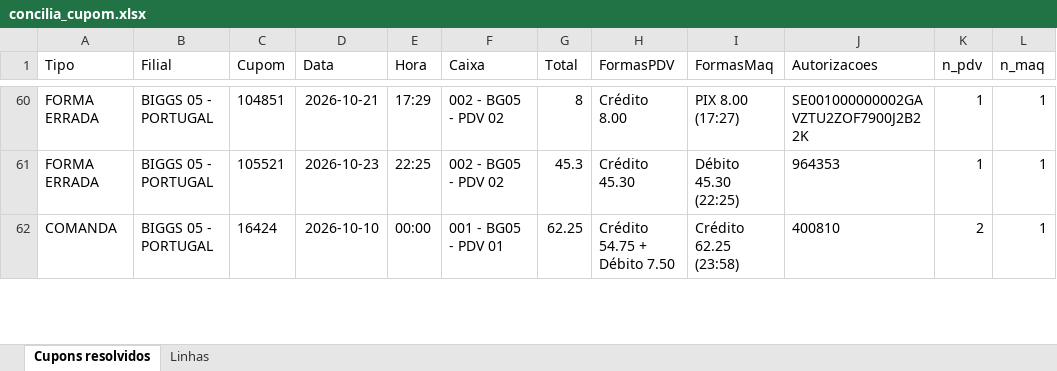
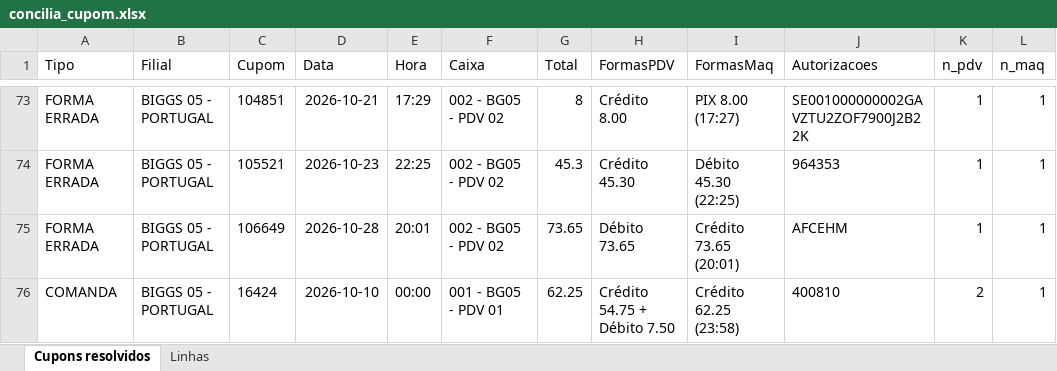
Before and after one commit to hylaryfarias/conciliacao-diaria, an Excel workbook: saida/concilia_cupom.xlsx, sheet Cupons resolvidos, drawn as a sheet; only a part is shown, gaps mark what is left out; values as stored, in another font and other column widths than the file's, no borders; the diff covers the shown part only; the diff names each change by its address in the sheet, - before the commit and + after, or states it on an @@ line.

```diff
--- a/saida/concilia_cupom.xlsx (sheet Cupons resolvidos)
+++ b/saida/concilia_cupom.xlsx (sheet Cupons resolvidos)
+row 75: FORMA ERRADA | BIGGS 05 - PORTUGAL | 106649 | 2026-10-28 | 20:01 | 002 - BG05 - PDV 02 | 73.65 | Débito 73.65 | Crédito 73.65 (20:01) | AFCEHM | 1 | 1
```
Also changed, not shown: 24 added rows and 2 edited cells elsewhere in this sheet, sheet Linhas, 31 other files.
